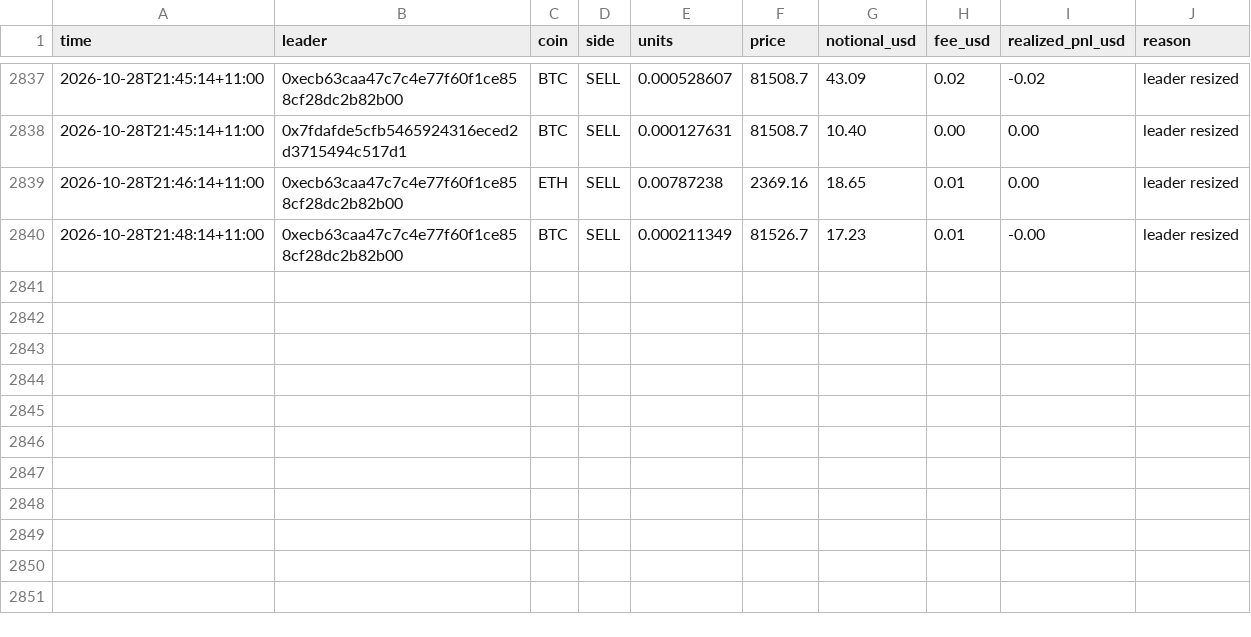
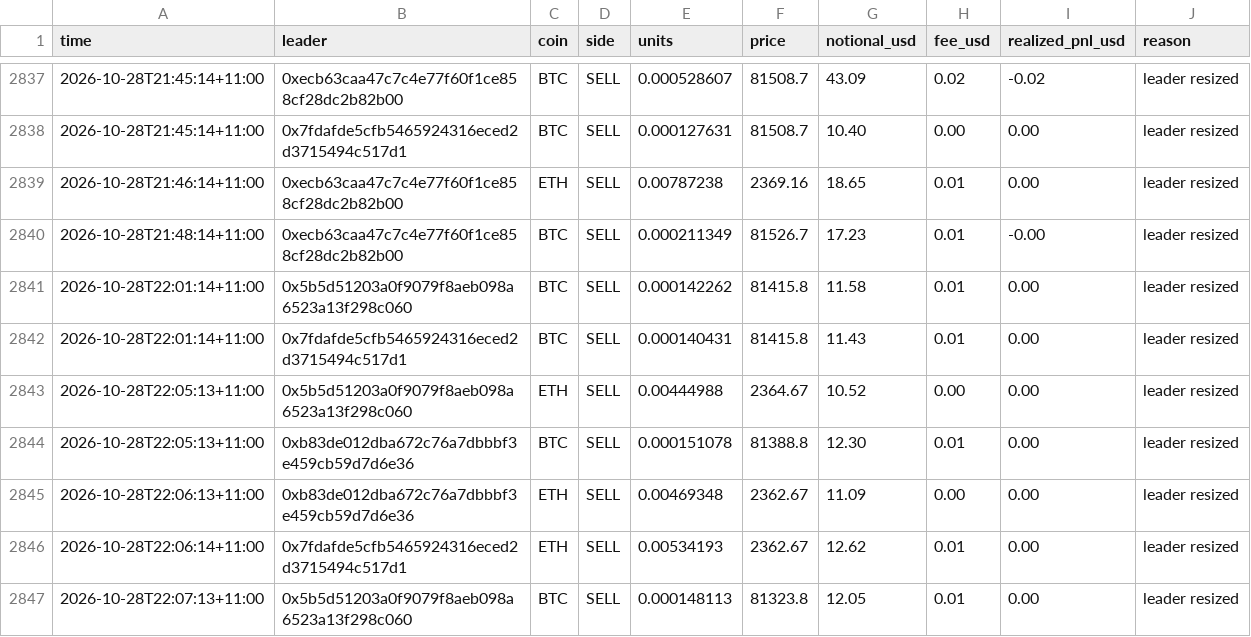
Before and after one commit to cosmick07/invo-copybot, a CSV file: data/trades.csv, drawn as a sheet; only a part is shown, gaps mark what is left out; the diff names each change by its address in the sheet, - before the commit and + after, or states it on an @@ line.

```diff
--- a/data/trades.csv
+++ b/data/trades.csv
+row 2841: 2026-10-28T22:01:14+11:00 | 0x5b5d51203a0f9079f8aeb098a6523a13f298c060 | BTC | SELL | 0.000142262 | 81415.8 | 11.58 | 0.01 | 0.00 | leader resized
+row 2842: 2026-10-28T22:01:14+11:00 | 0x7fdafde5cfb5465924316eced2d3715494c517d1 | BTC | SELL | 0.000140431 | 81415.8 | 11.43 | 0.01 | 0.00 | leader resized
+row 2843: 2026-10-28T22:05:13+11:00 | 0x5b5d51203a0f9079f8aeb098a6523a13f298c060 | ETH | SELL | 0.00444988 | 2364.67 | 10.52 | 0.00 | 0.00 | leader resized
+row 2844: 2026-10-28T22:05:13+11:00 | 0xb83de012dba672c76a7dbbbf3e459cb59d7d6e36 | BTC | SELL | 0.000151078 | 81388.8 | 12.30 | 0.01 | 0.00 | leader resized
+row 2845: 2026-10-28T22:06:13+11:00 | 0xb83de012dba672c76a7dbbbf3e459cb59d7d6e36 | ETH | SELL | 0.00469348 | 2362.67 | 11.09 | 0.00 | 0.00 | leader resized
+row 2846: 2026-10-28T22:06:14+11:00 | 0x7fdafde5cfb5465924316eced2d3715494c517d1 | ETH | SELL | 0.00534193 | 2362.67 | 12.62 | 0.01 | 0.00 | leader resized
+row 2847: 2026-10-28T22:07:13+11:00 | 0x5b5d51203a0f9079f8aeb098a6523a13f298c060 | BTC | SELL | 0.000148113 | 81323.8 | 12.05 | 0.01 | 0.00 | leader resized
```
Also changed, not shown: data/equity.csv, 3 other files.
